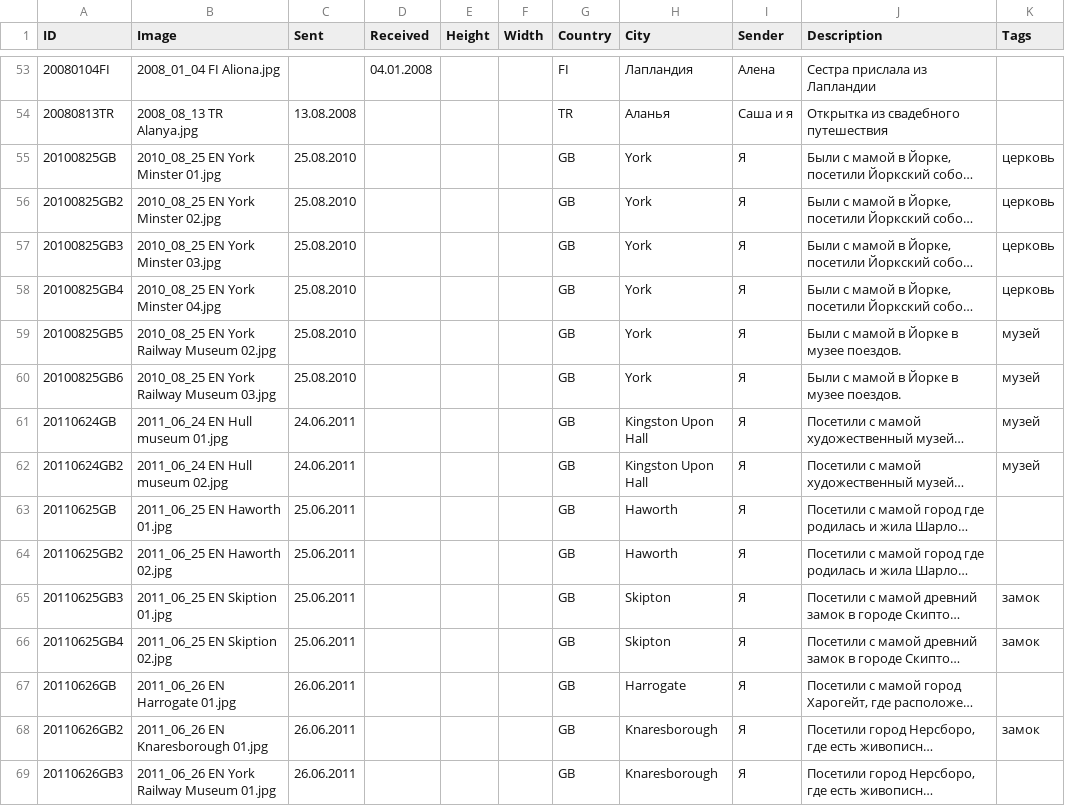
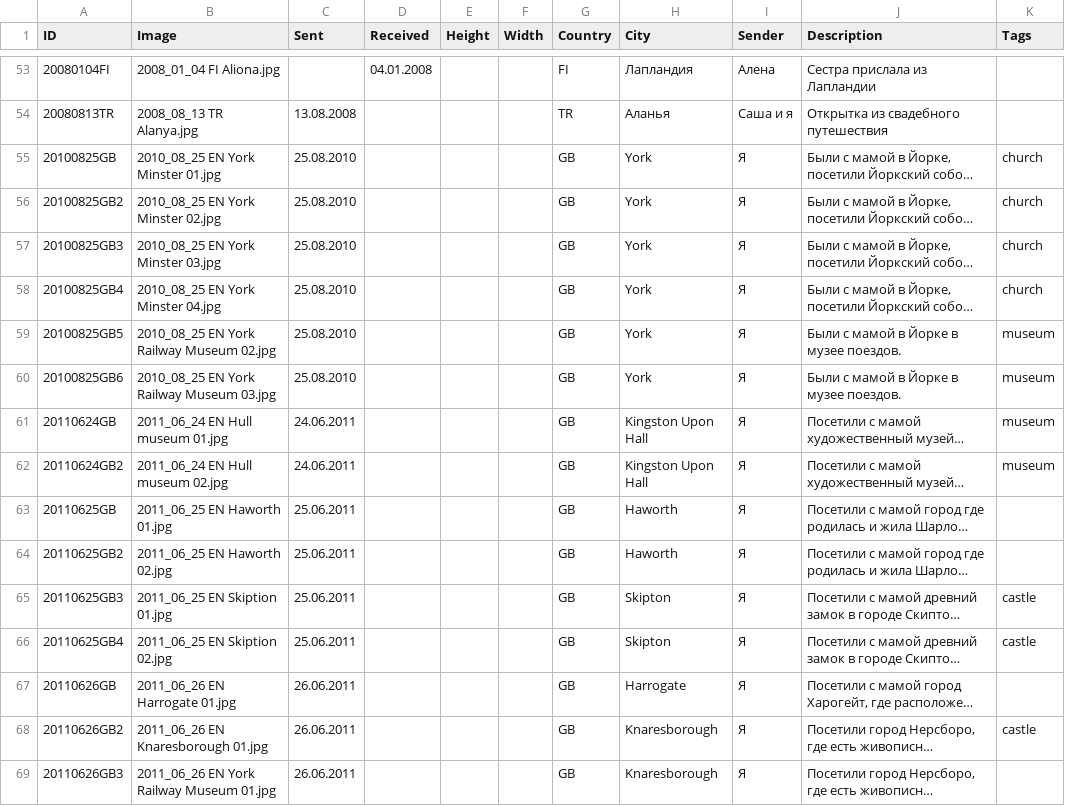
Before and after one commit to KarinaCher/collection, a TSV file: src/main/resources/Postcard collection - to 2018.tsv, drawn as a sheet; only a part is shown, gaps mark what is left out; long unchanged cells end in …; the diff covers the shown part only; the diff names each change by its address in the sheet, - before the commit and + after, or states it on an @@ line.

```diff
--- a/src/main/resources/Postcard collection - to 2018.tsv
+++ b/src/main/resources/Postcard collection - to 2018.tsv
-K55:K58 (Tags): церковь
+K55:K58 (Tags): church
-K59:K62 (Tags): музей
+K59:K62 (Tags): museum
-K65:K66 (Tags): замок
+K65:K66 (Tags): castle
-K68 (Tags): замок
+K68 (Tags): castle
```
Also changed, not shown: 100 edited cells elsewhere in this file, src/main/resources/Postcard collection - 2019.tsv, 8 other files.
